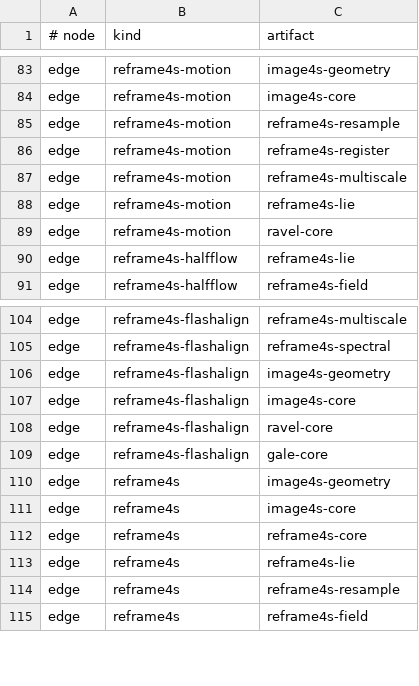
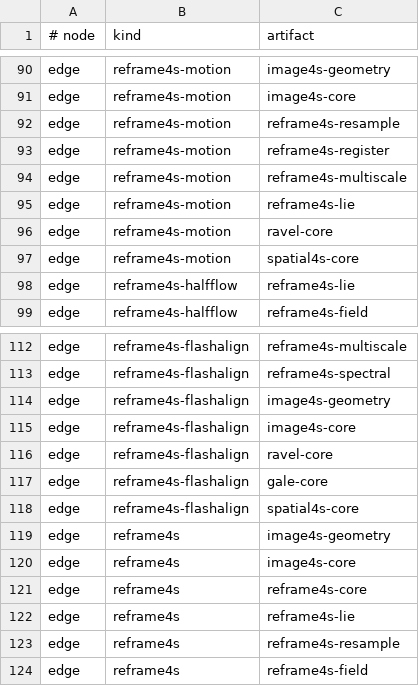
Before and after one commit to canardlapin/reframe4s, a TSV file: project/artifact-graph.tsv, drawn as a sheet; only a part is shown, gaps mark what is left out; the diff covers the shown part only.

```diff
--- a/project/artifact-graph.tsv
+++ b/project/artifact-graph.tsv
@@ -89,2 +96,3 @@ edge	reframe4s-motion	reframe4s-lie
 edge	reframe4s-motion	ravel-core
+edge	reframe4s-motion	spatial4s-core
 edge	reframe4s-halfflow	reframe4s-lie
@@ -109,2 +117,3 @@ edge	reframe4s-flashalign	ravel-core
 edge	reframe4s-flashalign	gale-core
+edge	reframe4s-flashalign	spatial4s-core
 edge	reframe4s	image4s-geometry
```
Also changed, not shown: 7 added rows elsewhere in this file, 4 other files.
